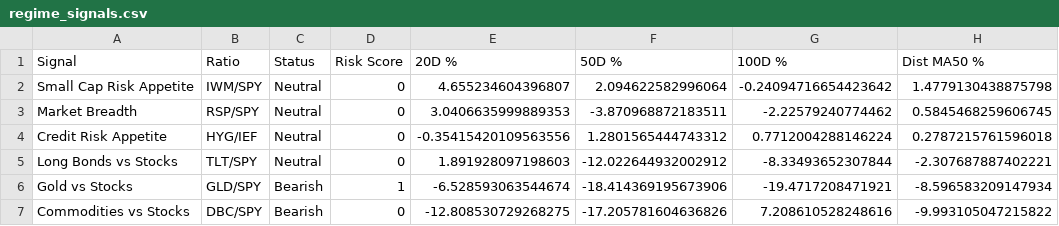
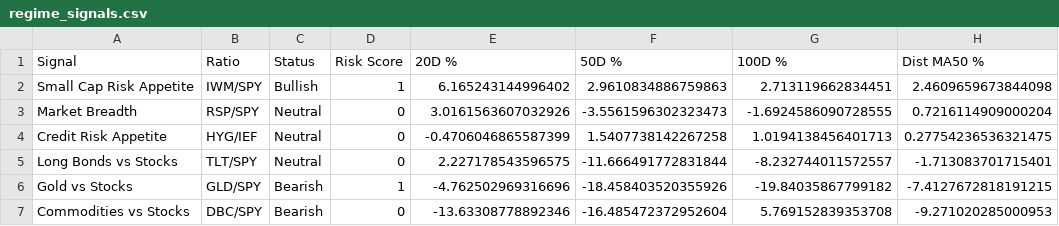
Before and after one commit to Pledge-Resupply/temp, a CSV file: marketdashboard/regime_signals.csv, drawn as a sheet.

```diff
--- a/marketdashboard/regime_signals.csv
+++ b/marketdashboard/regime_signals.csv
@@ -1,7 +1,7 @@
 Signal,Ratio,Status,Risk Score,20D %,50D %,100D %,Dist MA50 %
-Small Cap Risk Appetite,IWM/SPY,Neutral,0,4.655234604396807,2.094622582996064,-0.24094716654423642,1.4779130438875798
-Market Breadth,RSP/SPY,Neutral,0,3.0406635999889353,-3.870968872183511,-2.22579240774462,0.5845468259606745
-Credit Risk Appetite,HYG/IEF,Neutral,0,-0.35415420109563556,1.2801565444743312,0.7712004288146224,0.2787215761596018
-Long Bonds vs Stocks,TLT/SPY,Neutral,0,1.891928097198603,-12.022644932002912,-8.33493652307844,-2.307687887402221
-Gold vs Stocks,GLD/SPY,Bearish,1,-6.528593063544674,-18.414369195673906,-19.4717208471921,-8.596583209147934
-Commodities vs Stocks,DBC/SPY,Bearish,0,-12.808530729268275,-17.205781604636826,7.208610528248616,-9.993105047215822
+Small Cap Risk Appetite,IWM/SPY,Bullish,1,6.165243144996402,2.9610834886759863,2.713119662834451,2.4609659673844098
+Market Breadth,RSP/SPY,Neutral,0,3.0161563607032926,-3.5561596302323473,-1.6924586090728555,0.7216114909000204
+Credit Risk Appetite,HYG/IEF,Neutral,0,-0.4706046865587399,1.5407738142267258,1.0194138456401713,0.27754236536321475
+Long Bonds vs Stocks,TLT/SPY,Neutral,0,2.227178543596575,-11.666491772831844,-8.232744011572557,-1.713083701715401
+Gold vs Stocks,GLD/SPY,Bearish,1,-4.762502969316696,-18.458403520355926,-19.84035867799182,-7.4127672818191215
+Commodities vs Stocks,DBC/SPY,Bearish,0,-13.63308778892346,-16.485472372952604,5.769152839353708,-9.271020285000953
```
Also changed, not shown: marketdashboard/deteriorating_groups.csv, marketdashboard/equity_leadership.csv, 3 other files.
